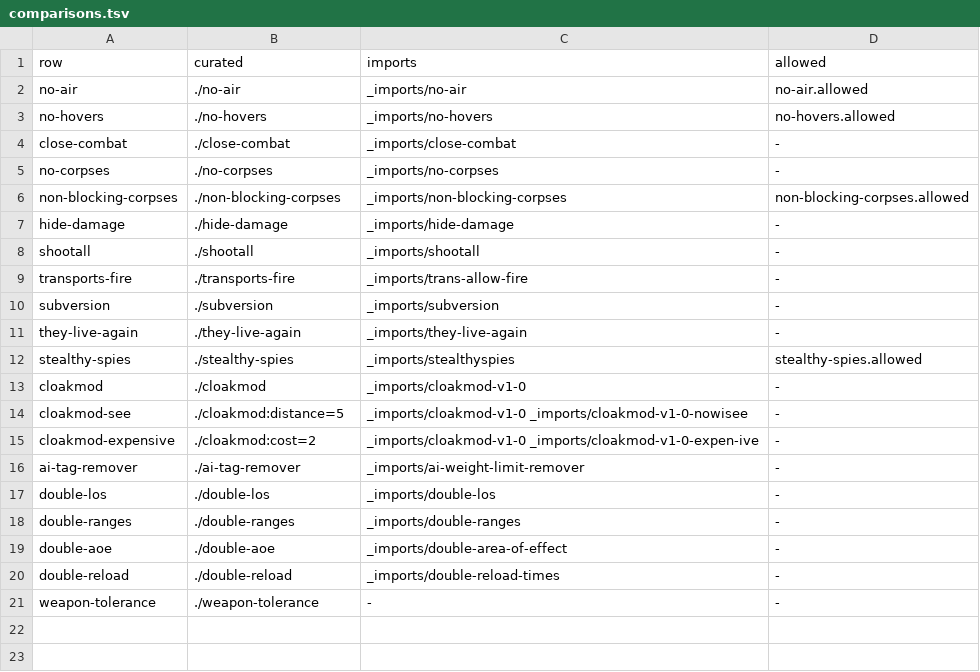
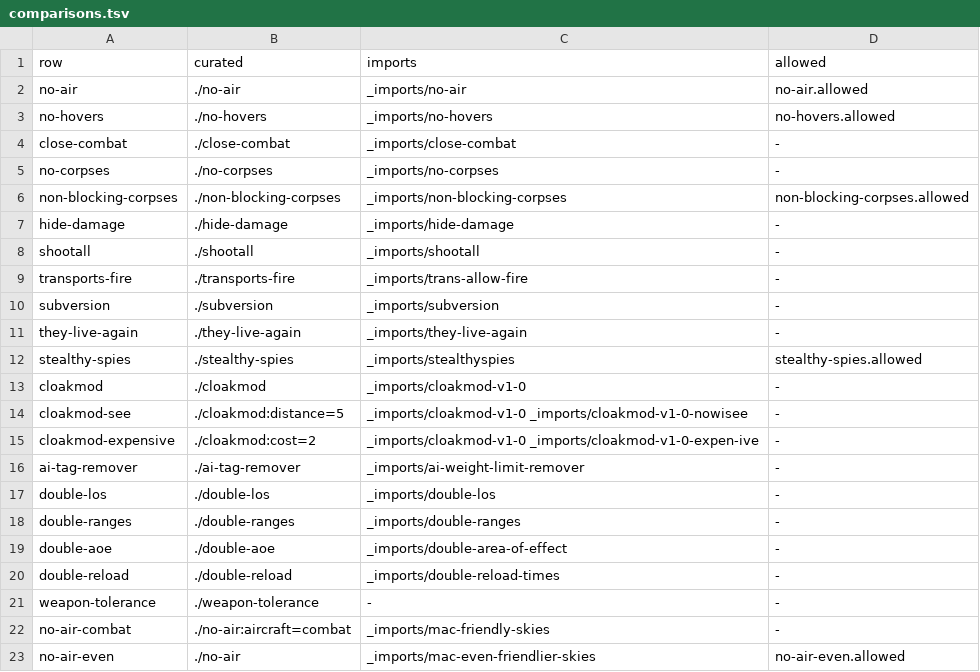
Before and after one commit to open-annihilation/mutator-packages, a TSV file: removals/_verify/comparisons.tsv, drawn as a sheet.

Commit message:
(feat) Record MAC's one-side comparisons

```diff
--- a/removals/_verify/comparisons.tsv
+++ b/removals/_verify/comparisons.tsv
@@ -21 +21,3 @@ double-reload	./double-reload	_imports/double-reload-times	-
 weapon-tolerance	./weapon-tolerance	-	-
+no-air-combat	./no-air:aircraft=combat	_imports/mac-friendly-skies	-
+no-air-even	./no-air	_imports/mac-even-friendlier-skies	no-air-even.allowed
```
Also changed, not shown: economy/_verify/comparisons.tsv, movement/_verify/comparisons.tsv, 24 other files.
